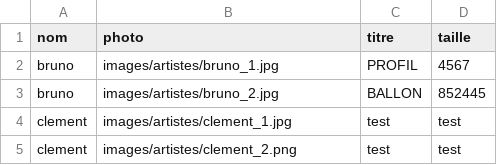
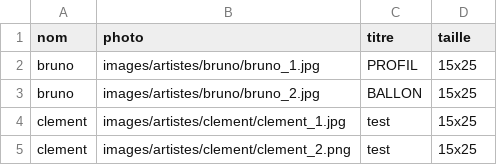
Before and after one commit to PaolorsiSimon/Projet_final_web, a CSV file: images_personnes.csv, drawn as a sheet.

```diff
--- a/images_personnes.csv
+++ b/images_personnes.csv
@@ -1,5 +1,5 @@
 nom;photo;titre;taille
-bruno;images/artistes/bruno_1.jpg;PROFIL;4567
-bruno;images/artistes/bruno_2.jpg;BALLON;852445
-clement;images/artistes/clement_1.jpg;test;test
-clement;images/artistes/clement_2.png;test;test
+bruno;images/artistes/bruno/bruno_1.jpg;PROFIL;15x25
+bruno;images/artistes/bruno/bruno_2.jpg;BALLON;15x25
+clement;images/artistes/clement/clement_1.jpg;test;15x25
+clement;images/artistes/clement/clement_2.png;test;15x25
```
Also changed, not shown: 1 other file.
